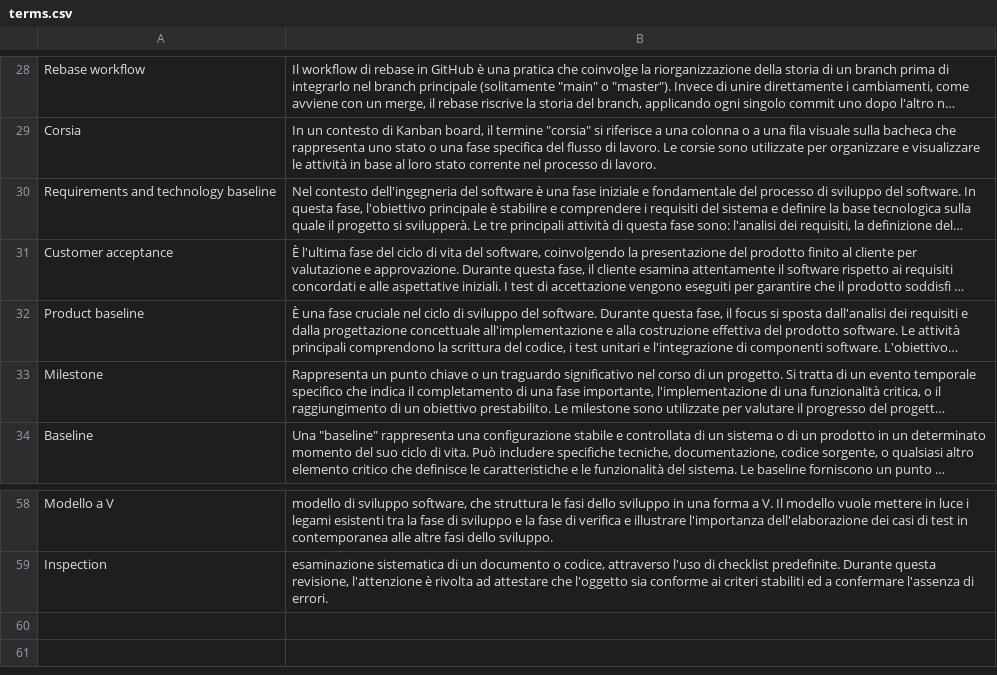
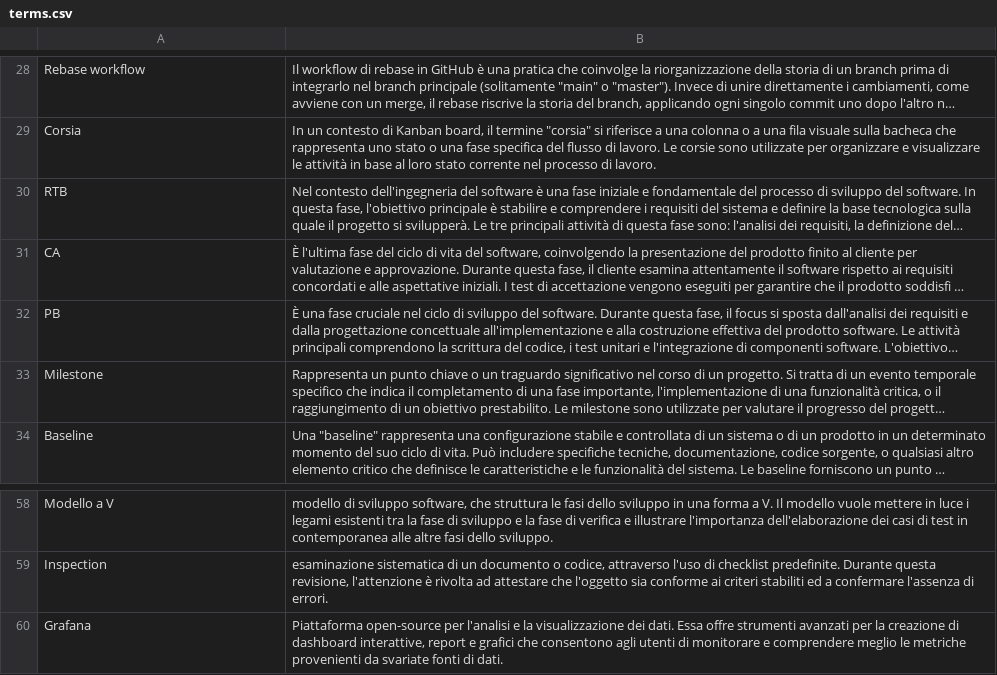
Before and after one commit to SWATEngineering/Docs, a CSV file: src/2_RTB/Glossario/terms.csv, drawn as a sheet; only a part is shown, gaps mark what is left out; long unchanged cells end in …; the diff names each change by its address in the sheet, - before the commit and + after, or states it on an @@ line.

Commit message:
aggiunti termini mancanti a glossario

```diff
--- a/src/2_RTB/Glossario/terms.csv
+++ b/src/2_RTB/Glossario/terms.csv
-A30: Requirements and technology baseline
+A30: RTB
-A31: Customer acceptance
+A31: CA
-A32: Product baseline
+A32: PB
+row 60: Grafana | Piattaforma open-source per l'analisi e la visualizzazione dei dati. Essa offre strumenti avanzati per la creazione di dashboard interattive, report e grafici che consentono agli utenti di monitorare e comprendere meglio le metriche provenienti da svariate fonti di dati.
```
